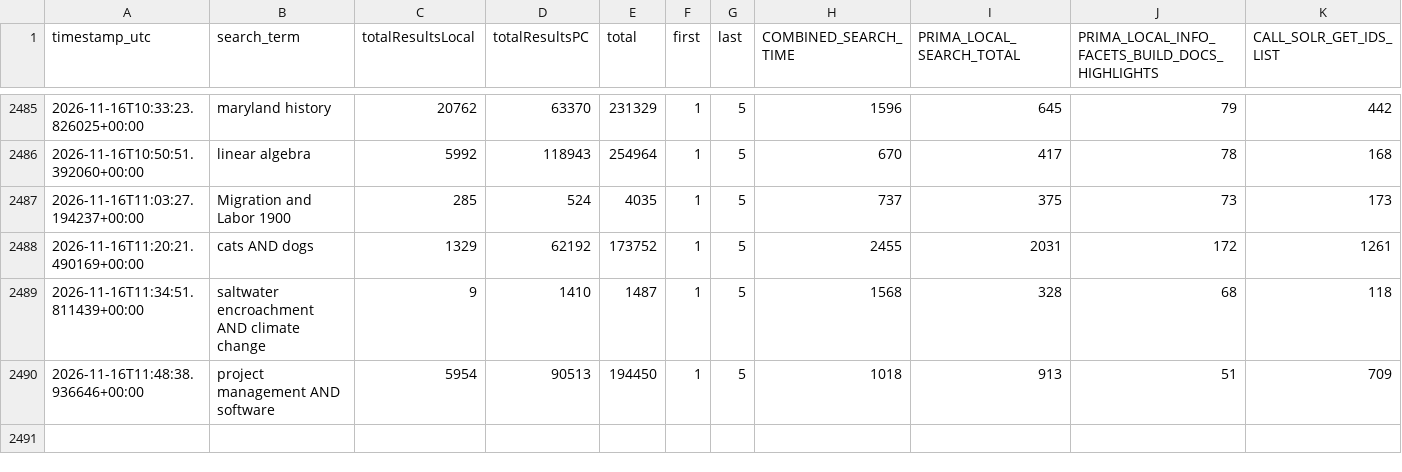
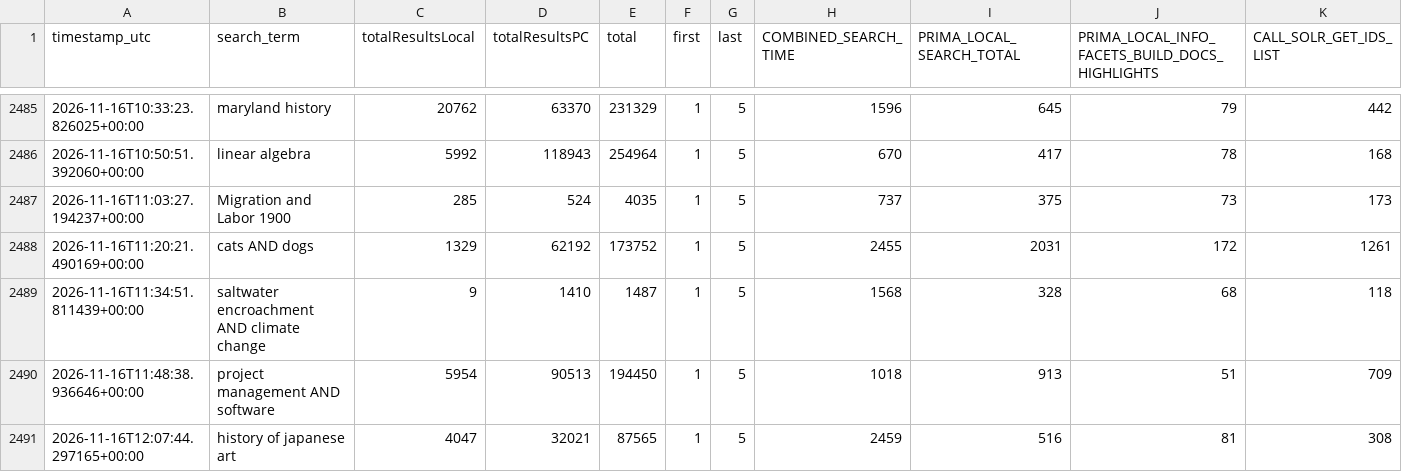
Before and after one commit to bradley-benjamin26/primo-performance-tracker, a CSV file: data/performance_log.csv, drawn as a sheet; only a part is shown, gaps mark what is left out; rows hold the shown columns only; the diff names each change by its address in the sheet, - before the commit and + after, or states it on an @@ line.

```diff
--- a/data/performance_log.csv
+++ b/data/performance_log.csv
+row 2491: 2026-11-16T12:07:44.297165+00:00 | history of japanese art | 4047 | 32021 | 87565 | 1 | 5 | 2459 | 516 | 81 | 308
```
Also changed, not shown: 1 other file.
